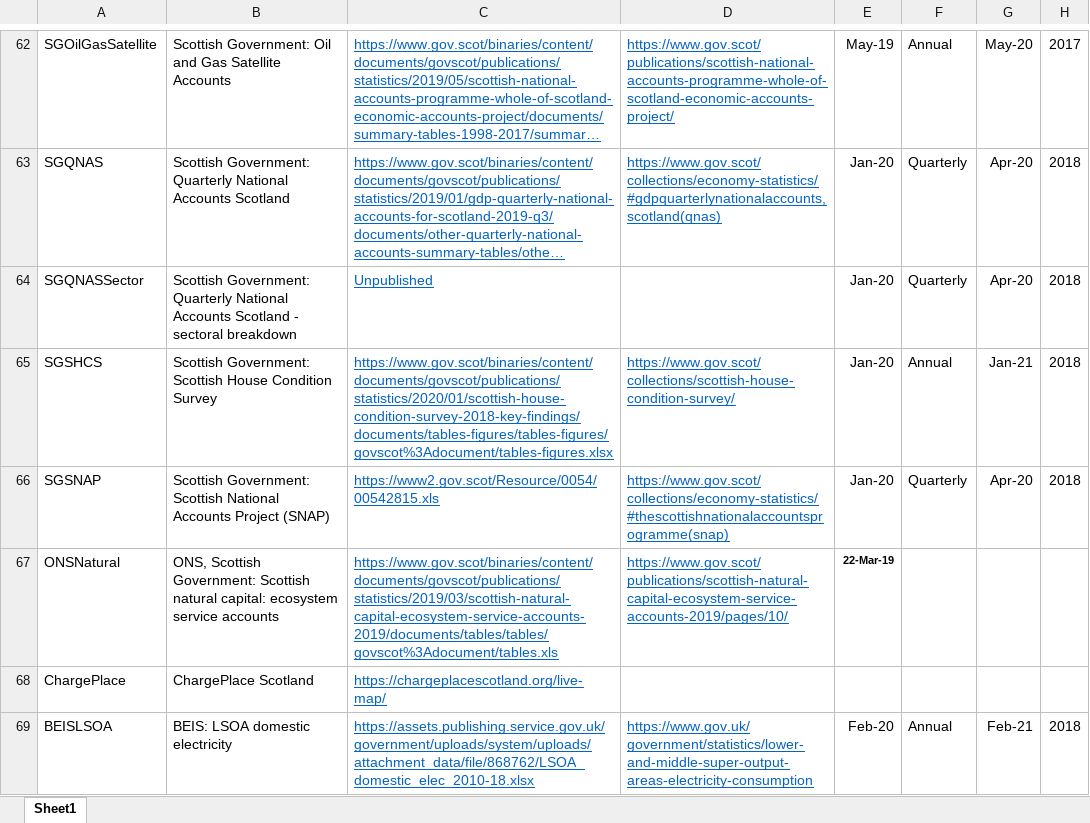
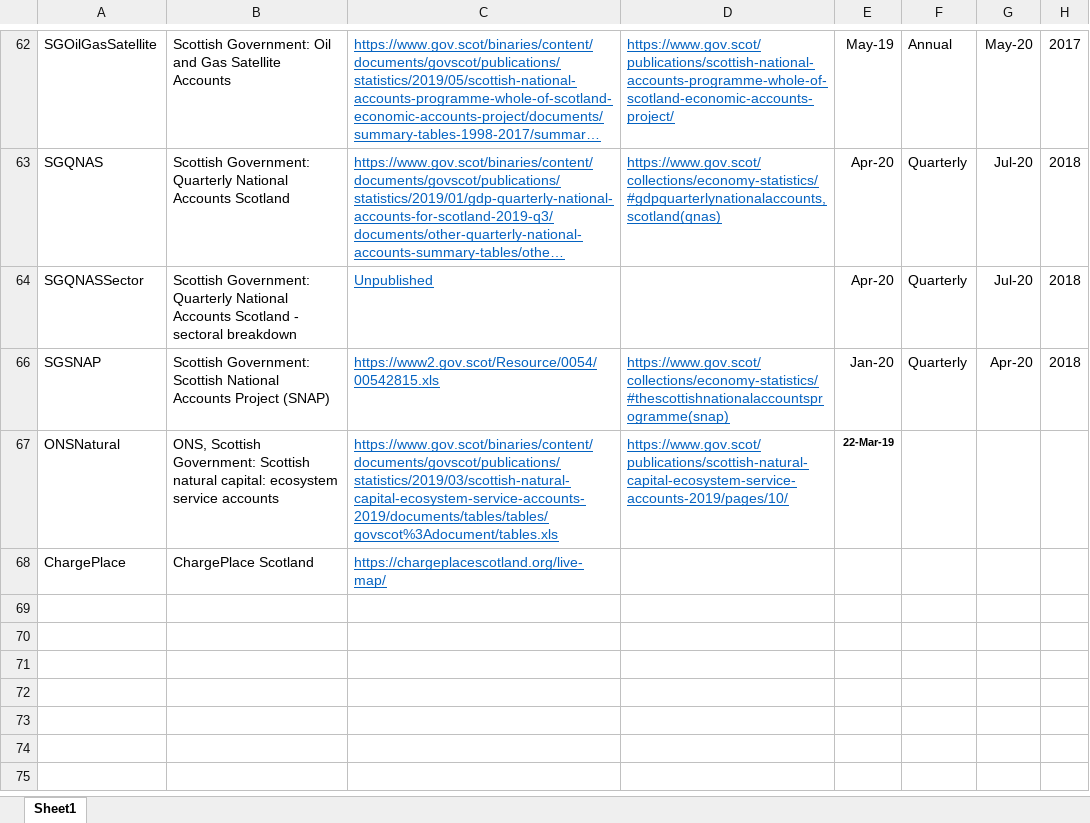
Before and after one commit to ischerr/Scottish-Energy-Statistics-Hub, an Excel workbook: Structure/Sources.xlsx, sheet Sheet1, drawn as a sheet; only a part is shown, gaps mark what is left out; long unchanged cells end in …; values as stored, in another font and other column widths than the file's, no borders; table styles not drawn; the diff covers the shown part only; the diff names each change by its address in the sheet, - before the commit and + after, or states it on an @@ line.

```diff
--- a/Structure/Sources.xlsx (sheet Sheet1)
+++ b/Structure/Sources.xlsx (sheet Sheet1)
-E63:E64: Jan-20
+E63:E64: Apr-20
-G63:G64: Apr-20
+G63:G64: Jul-20
@@ row 65 hidden: SGSHCS | Scottish Government: Scottish House Condition Survey | https://www.gov.scot/binaries/content/documents/govscot/publications/statistics/2020/01/scottish-house-condition-survey-2018-key-findings/documents/tables-figures/tables-figures/govscot%3Adocument/tables-figures.xlsx | https://www.gov.scot/collections/scottish-house-condition-survey/ | Jan-20 | Annual | Jan-21 | 2018 @@
@@ row 69 hidden: BEISLSOA | BEIS: LSOA domestic electricity | https://assets.publishing.service.gov.uk/government/uploads/system/uploads/attachment_data/file/868762/LSOA_domestic_elec_2010-18.xlsx | https://www.gov.uk/government/statistics/lower-and-middle-super-output-areas-electricity-consumption | Feb-20 | Annual | Feb-21 | 2018 @@
```
Also changed, not shown: 44 hidden or unhidden rows elsewhere in this sheet, 3 other files.
